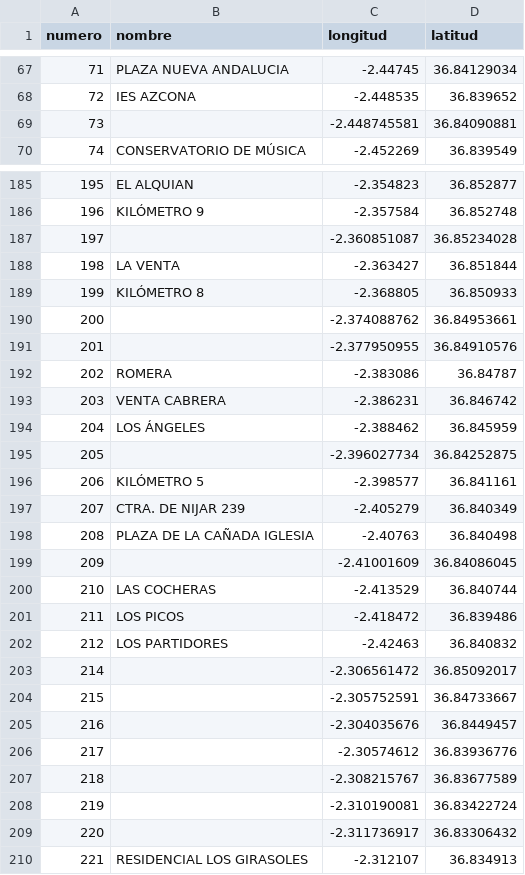
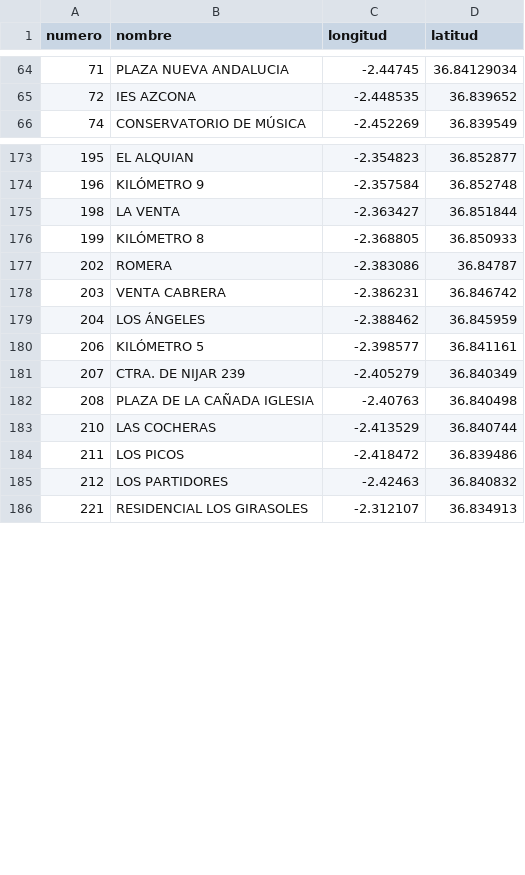
Before and after one commit to jmartinesp/ParadasBusAlmeria, a CSV file: Paradas.csv, drawn as a sheet; only a part is shown, gaps mark what is left out; the diff covers the shown part only; the diff names each change by its address in the sheet, - before the commit and + after, or states it on an @@ line.

```diff
--- a/Paradas.csv
+++ b/Paradas.csv
-row 69: 73 |  | -2.448745581 | 36.84090881
-row 187: 197 |  | -2.360851087 | 36.85234028
-row 190: 200 |  | -2.374088762 | 36.84953661
-row 191: 201 |  | -2.377950955 | 36.84910576
-row 195: 205 |  | -2.396027734 | 36.84252875
-row 199: 209 |  | -2.41001609 | 36.84086045
-row 203: 214 |  | -2.306561472 | 36.85092017
-row 204: 215 |  | -2.305752591 | 36.84733667
-row 205: 216 |  | -2.304035676 | 36.8449457
-row 206: 217 |  | -2.30574612 | 36.83936776
-row 207: 218 |  | -2.308215767 | 36.83677589
-row 208: 219 |  | -2.310190081 | 36.83422724
-row 209: 220 |  | -2.311736917 | 36.83306432
```
Also changed, not shown: 47 removed rows elsewhere in this file, 1 other file.
